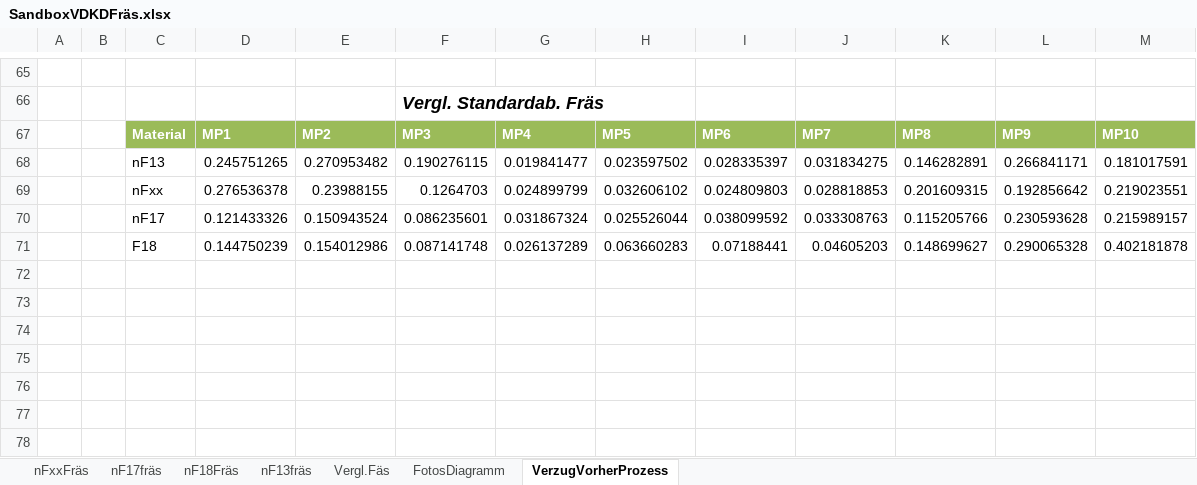
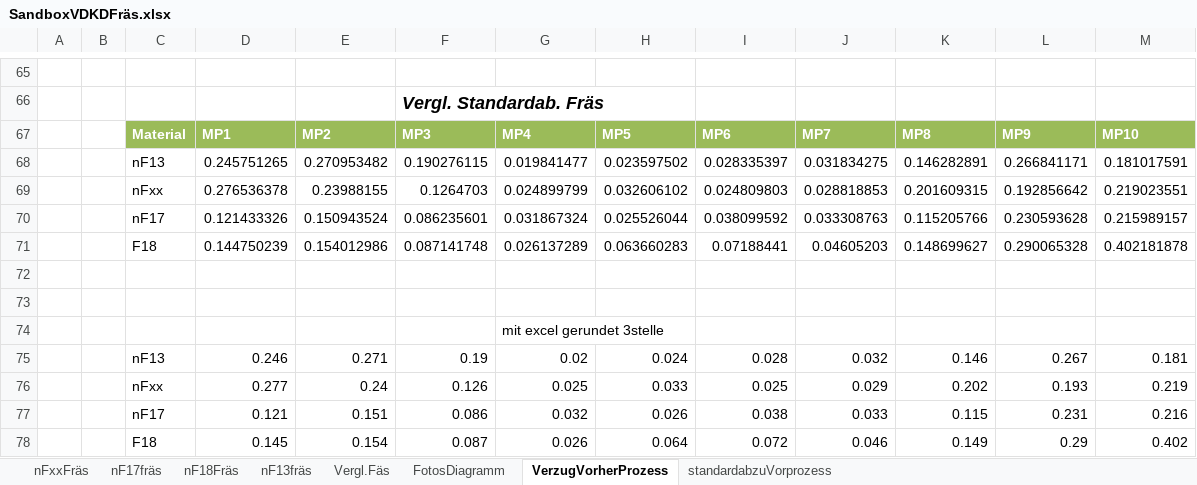
Before and after one commit to Benedikt2013/BacBase1, an Excel workbook: SandboxVDKDFräs.xlsx, sheet VerzugVorherProzess, drawn as a sheet; only a part is shown, gaps mark what is left out; values as stored, in another font and other column widths than the file's, no borders; charts and pictures not drawn; the diff names each change by its address in the sheet, - before the commit and + after, or states it on an @@ line.

```diff
--- a/SandboxVDKDFräs.xlsx (sheet VerzugVorherProzess)
+++ b/SandboxVDKDFräs.xlsx (sheet VerzugVorherProzess)
+sheet tab: standardabzuVorprozess
+row 72: (empty)
+row 73: (empty)
+row 74:  |  |  |  |  |  | mit excel gerundet 3stelle
+row 75:  |  | nF13 | 0.246 | 0.271 | 0.19 | 0.02 | 0.024 | 0.028 | 0.032 | 0.146 | 0.267 | 0.181
+row 76:  |  | nFxx | 0.277 | 0.24 | 0.126 | 0.025 | 0.033 | 0.025 | 0.029 | 0.202 | 0.193 | 0.219
+row 77:  |  | nF17 | 0.121 | 0.151 | 0.086 | 0.032 | 0.026 | 0.038 | 0.033 | 0.115 | 0.231 | 0.216
+row 78:  |  | F18 | 0.145 | 0.154 | 0.087 | 0.026 | 0.064 | 0.072 | 0.046 | 0.149 | 0.29 | 0.402
```
Also changed, not shown: charts or pictures, SandboxVDKD.xlsx, VDKDA3ELOX.xlsx, 38 other files.
